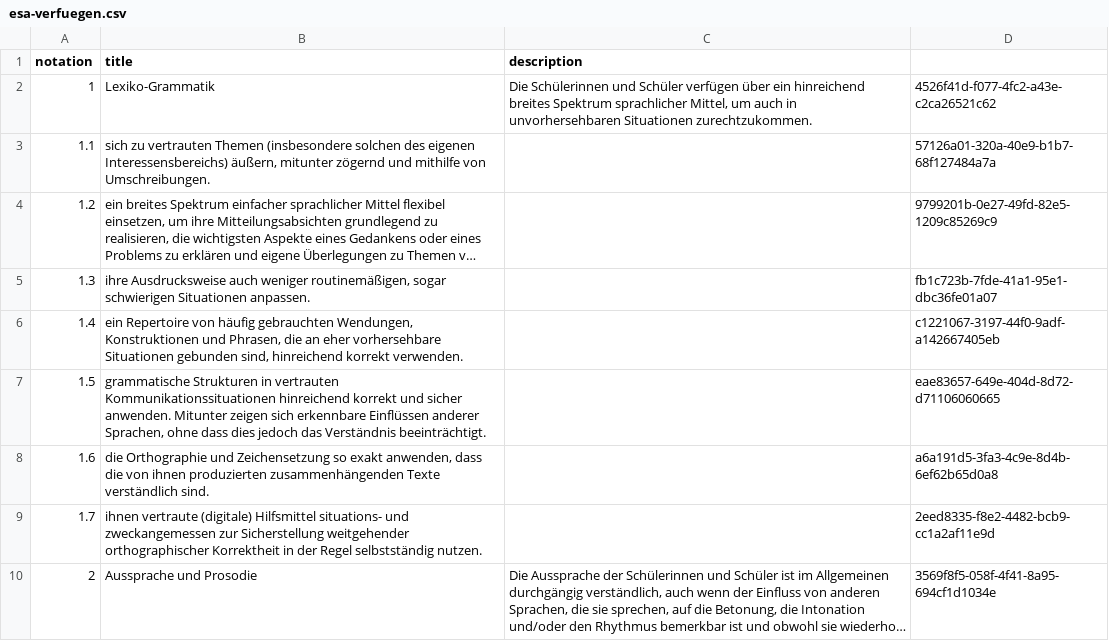
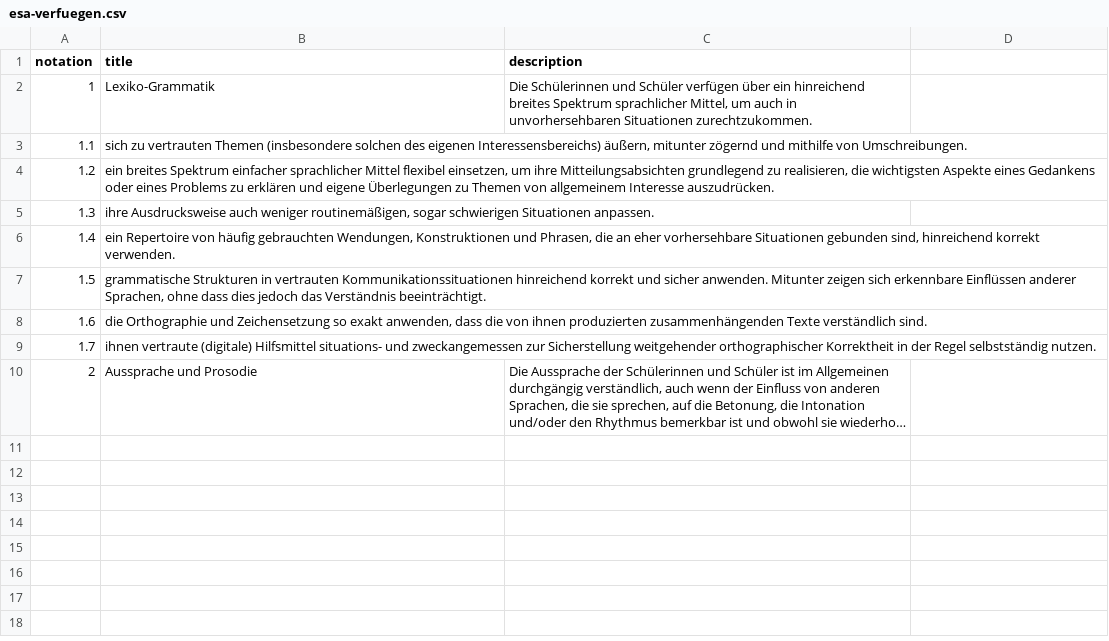
Before and after one commit to nanoyan/fremdsprache-project, a CSV file: data/input-data/esa-verfuegen.csv, drawn as a sheet; long unchanged cells end in …; the diff names each change by its address in the sheet, - before the commit and + after, or states it on an @@ line.

```diff
--- a/data/input-data/esa-verfuegen.csv
+++ b/data/input-data/esa-verfuegen.csv
-D2: 4526f41d-f077-4fc2-a43e-c2ca26521c62
+D2: (empty)
-D3: 57126a01-320a-40e9-b1b7-68f127484a7a
+D3: (empty)
-D4: 9799201b-0e27-49fd-82e5-1209c85269c9
+D4: (empty)
-D5: fb1c723b-7fde-41a1-95e1-dbc36fe01a07
+D5: (empty)
-D6: c1221067-3197-44f0-9adf-a142667405eb
+D6: (empty)
-D7: eae83657-649e-404d-8d72-d71106060665
+D7: (empty)
-D8: a6a191d5-3fa3-4c9e-8d4b-6ef62b65d0a8
+D8: (empty)
-D9: 2eed8335-f8e2-4482-bcb9-cc1a2af11e9d
+D9: (empty)
-D10: 3569f8f5-058f-4f41-8a95-694cf1d1034e
+D10: (empty)
```
Also changed, not shown: data/input-data/esa-funktionale.csv, data/input-data/esa-interkulturelle.csv, 9 other files.
